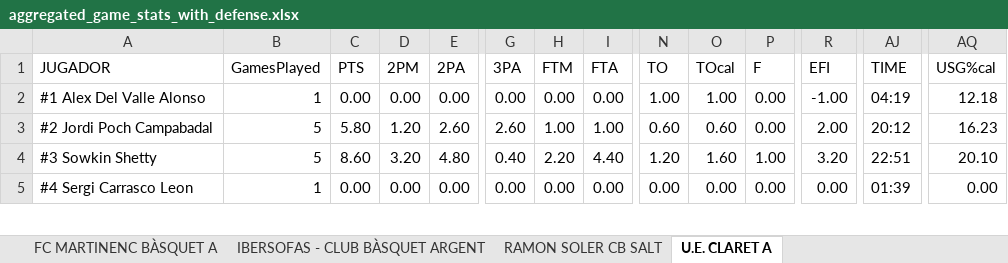
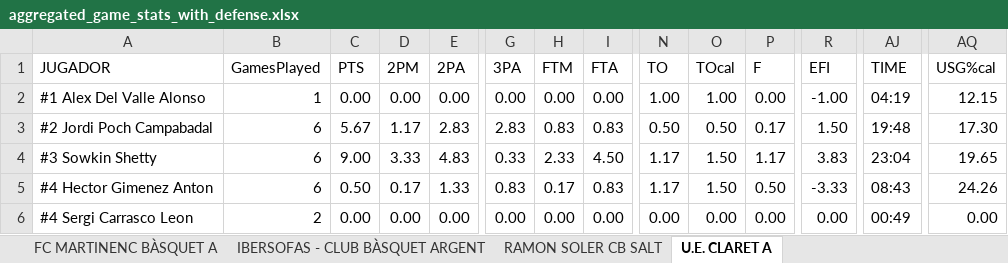
Before and after one commit to jeffreyabbot/basketball-analytics-app, an Excel workbook: data/raw/Copa_2026_2027/aggregate/aggregated_game_stats_with_defense.xlsx, sheet U.E. CLARET A, drawn as a sheet; only a part is shown, gaps mark what is left out; values as stored, in another font and other column widths than the file's, no borders; addresses are those after the commit; rows hold the shown columns only; the diff covers the shown part only; the diff names each change by its address in the sheet, - before the commit and + after, or states it on an @@ line.

```diff
--- a/data/raw/Copa_2026_2027/aggregate/aggregated_game_stats_with_defense.xlsx (sheet U.E. CLARET A)
+++ b/data/raw/Copa_2026_2027/aggregate/aggregated_game_stats_with_defense.xlsx (sheet U.E. CLARET A)
-AQ2 (USG%cal): 12.18
+AQ2 (USG%cal): 12.15
-B3:B4 (GamesPlayed): 5
+B3:B4 (GamesPlayed): 6
-C3 (PTS): 5.80
+C3 (PTS): 5.67
-D3 (2PM): 1.20
+D3 (2PM): 1.17
-E3 (2PA): 2.60
+E3 (2PA): 2.83
-G3 (3PA): 2.60
+G3 (3PA): 2.83
-H3 (FTM): 1.00
+H3 (FTM): 0.83
-I3 (FTA): 1.00
+I3 (FTA): 0.83
-N3 (TO): 0.60
+N3 (TO): 0.50
-O3 (TOcal): 0.60
+O3 (TOcal): 0.50
-P3 (F): 0.00
+P3 (F): 0.17
-R3 (EFI): 2.00
+R3 (EFI): 1.50
-AJ3 (TIME): 20:12
+AJ3 (TIME): 19:48
-AQ3 (USG%cal): 16.23
+AQ3 (USG%cal): 17.30
-C4 (PTS): 8.60
+C4 (PTS): 9.00
-D4 (2PM): 3.20
+D4 (2PM): 3.33
-E4 (2PA): 4.80
+E4 (2PA): 4.83
-G4 (3PA): 0.40
+G4 (3PA): 0.33
-H4 (FTM): 2.20
+H4 (FTM): 2.33
-I4 (FTA): 4.40
+I4 (FTA): 4.50
-N4 (TO): 1.20
+N4 (TO): 1.17
-O4 (TOcal): 1.60
+O4 (TOcal): 1.50
-P4 (F): 1.00
+P4 (F): 1.17
-R4 (EFI): 3.20
+R4 (EFI): 3.83
-AJ4 (TIME): 22:51
+AJ4 (TIME): 23:04
-AQ4 (USG%cal): 20.10
+AQ4 (USG%cal): 19.65
+row 5: #4 Hector Gimenez Anton | 6 | 0.50 | 0.17 | 1.33 | 0.83 | 0.17 | 0.83 | 1.17 | 1.50 | 0.50 | -3.33 | 08:43 | 24.26
-B6 (GamesPlayed): 1
+B6 (GamesPlayed): 2
-AJ6 (TIME): 01:39
+AJ6 (TIME): 00:49
```
Also changed, not shown: 1 removed row and 323 edited cells elsewhere in this sheet, sheet Team Aggregates Defense, sheet Team Aggregates Offense, sheet RAMON SOLER CB SALT, sheet AESE A, sheet C.B. PRAT B - AIGÜES DEL PRAT, sheet CB VALL D’EN BAS, 7 more sheets, other sheet tabs, 12 other files.
